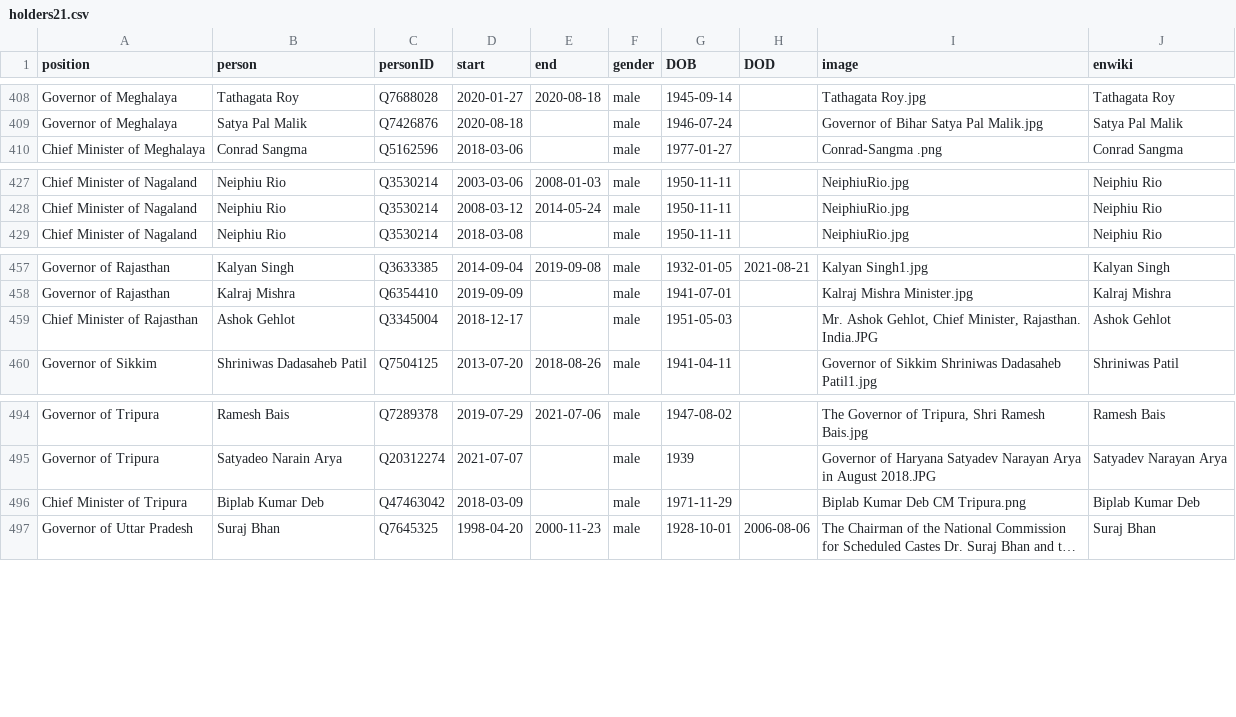
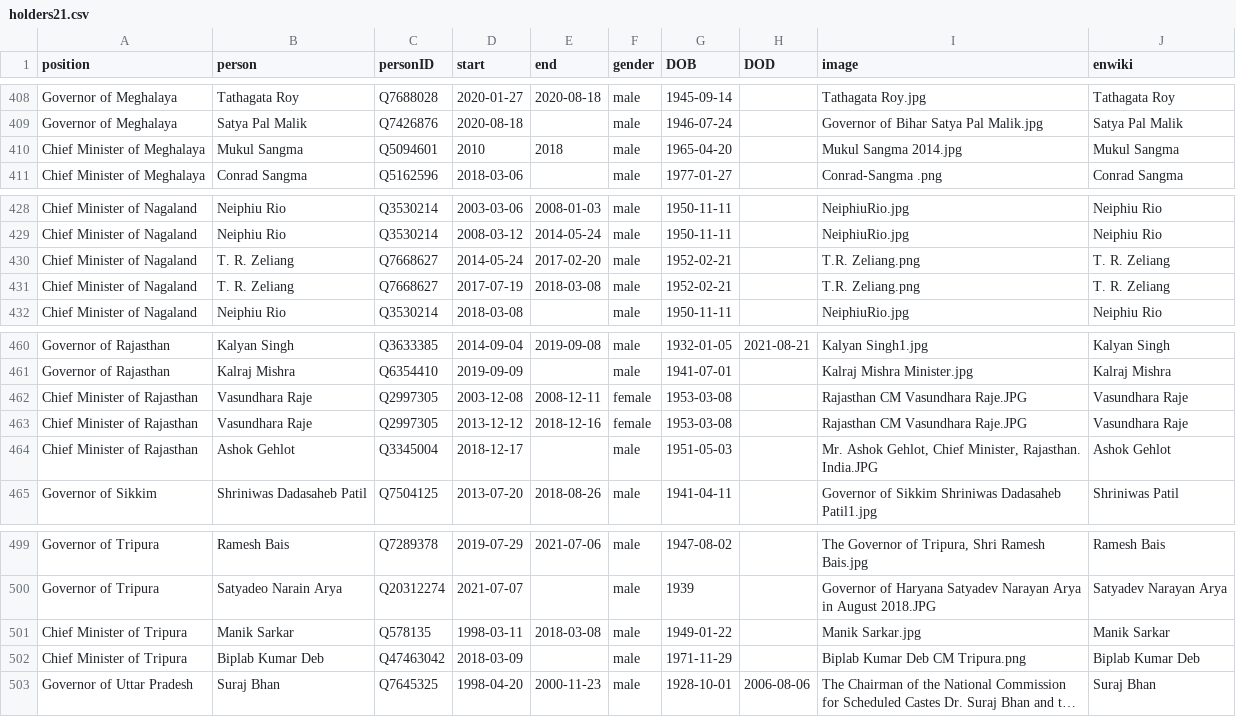
Before and after one commit to every-politician-scrapers/india-ministers, a CSV file: html/holders21.csv, drawn as a sheet; only a part is shown, gaps mark what is left out; long unchanged cells end in ….

```diff
--- a/html/holders21.csv
+++ b/html/holders21.csv
@@ -409,2 +409,3 @@ Governor of Meghalaya,Tathagata Roy,Q7688028,2020-01-27,2020-08-18,male,1945-09-
 Governor of Meghalaya,Satya Pal Malik,Q7426876,2020-08-18,,male,1946-07-24,,Governor of Bihar Satya Pal Malik.jpg,Satya Pal Malik
+Chief Minister of Meghalaya,Mukul Sangma,Q5094601,2010,2018,male,1965-04-20,,Mukul Sangma 2014.jpg,Mukul Sangma
 Chief Minister of Meghalaya,Conrad Sangma,Q5162596,2018-03-06,,male,1977-01-27,,Conrad-Sangma .png,Conrad Sangma
@@ -428,2 +429,4 @@ Chief Minister of Nagaland,Neiphiu Rio,Q3530214,2003-03-06,2008-01-03,male,1950-
 Chief Minister of Nagaland,Neiphiu Rio,Q3530214,2008-03-12,2014-05-24,male,1950-11-11,,NeiphiuRio.jpg,Neiphiu Rio
+Chief Minister of Nagaland,T. R. Zeliang,Q7668627,2014-05-24,2017-02-20,male,1952-02-21,,T.R. Zeliang.png,T. R. Zeliang
+Chief Minister of Nagaland,T. R. Zeliang,Q7668627,2017-07-19,2018-03-08,male,1952-02-21,,T.R. Zeliang.png,T. R. Zeliang
 Chief Minister of Nagaland,Neiphiu Rio,Q3530214,2018-03-08,,male,1950-11-11,,NeiphiuRio.jpg,Neiphiu Rio
@@ -458,2 +461,4 @@ Governor of Rajasthan,Kalyan Singh,Q3633385,2014-09-04,2019-09-08,male,1932-01-0
 Governor of Rajasthan,Kalraj Mishra,Q6354410,2019-09-09,,male,1941-07-01,,Kalraj Mishra Minister.jpg,Kalraj Mishra
+Chief Minister of Rajasthan,Vasundhara Raje,Q2997305,2003-12-08,2008-12-11,female,1953-03-08,,Rajasthan CM Vasundhara Raje.JPG,Vasundhara Raje
+Chief Minister of Rajasthan,Vasundhara Raje,Q2997305,2013-12-12,2018-12-16,female,1953-03-08,,Rajasthan CM Vasundhara Raje.JPG,Vasundhara Raje
 Chief Minister of Rajasthan,Ashok Gehlot,Q3345004,2018-12-17,,male,1951-05-03,,"Mr. Ashok Gehlot, Chief Minister, Rajasthan. India.JPG",Ashok Gehlot
@@ -495,2 +500,3 @@ Governor of Tripura,Ramesh Bais,Q7289378,2019-07-29,2021-07-06,male,1947-08-02,,
 Governor of Tripura,Satyadeo Narain Arya,Q20312274,2021-07-07,,male,1939,,Governor of Haryana Satyadev Narayan Arya in August 2018.JPG,Satyadev Narayan Arya
+Chief Minister of Tripura,Manik Sarkar,Q578135,1998-03-11,2018-03-08,male,1949-01-22,,Manik Sarkar.jpg,Manik Sarkar
 Chief Minister of Tripura,Biplab Kumar Deb,Q47463042,2018-03-09,,male,1971-11-29,,Biplab Kumar Deb CM Tripura.png,Biplab Kumar Deb
```
Also changed, not shown: 1 other file.
